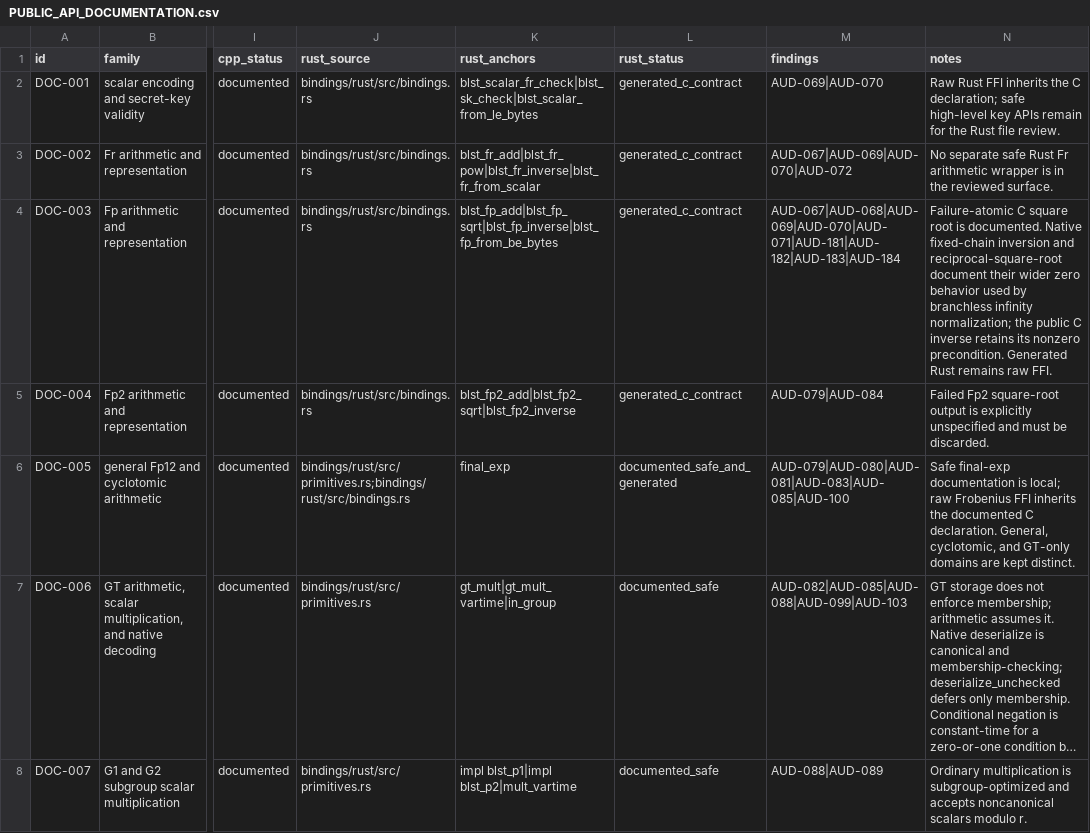
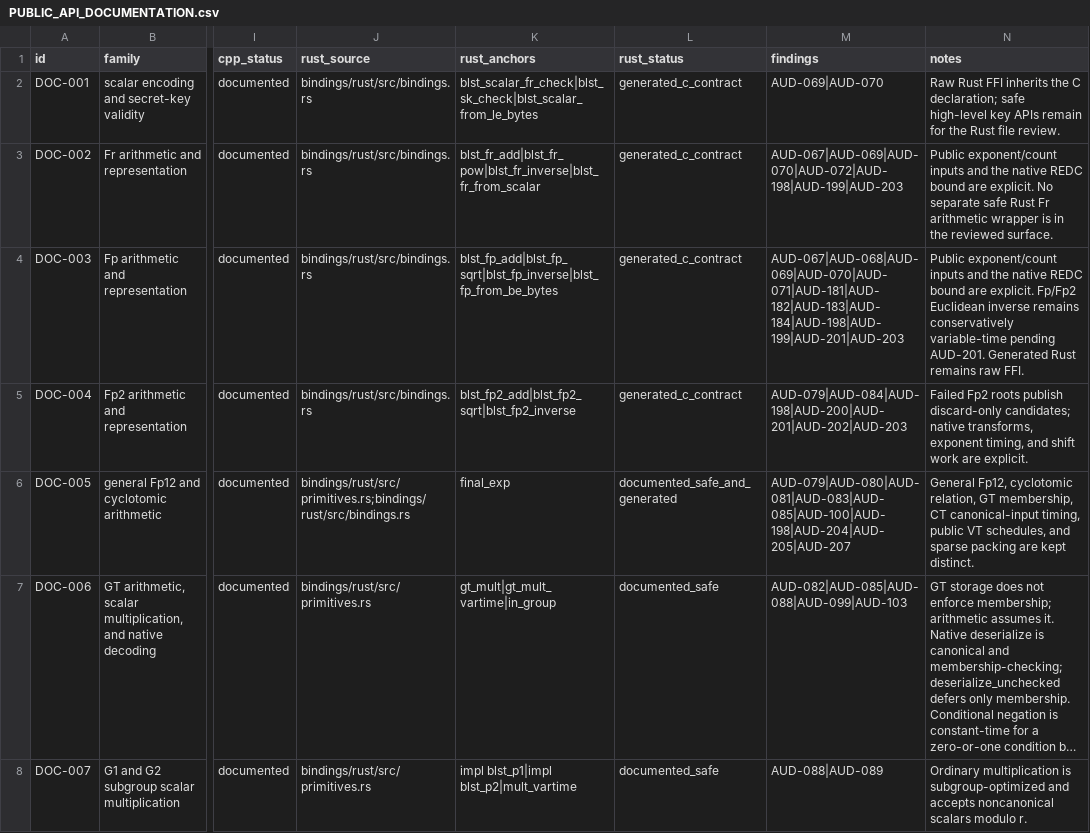
Before and after one commit to ladnir/temp-cat-blst, a CSV file: docs/audit/PUBLIC_API_DOCUMENTATION.csv, drawn as a sheet; only a part is shown, gaps mark what is left out; long unchanged cells end in …; the diff names each change by its address in the sheet, - before the commit and + after, or states it on an @@ line.

```diff
--- a/docs/audit/PUBLIC_API_DOCUMENTATION.csv
+++ b/docs/audit/PUBLIC_API_DOCUMENTATION.csv
-M3 (findings): AUD-067|AUD-069|AUD-070|AUD-072
+M3 (findings): AUD-067|AUD-069|AUD-070|AUD-072|AUD-198|AUD-199|AUD-203
-N3 (notes): No separate…
+N3 (notes): Public exponent/count inputs and the native REDC bound are explicit. No separate…
-M4 (findings): AUD-067|AUD-068|AUD-069|AUD-070|AUD-071|AUD-181|AUD-182|AUD-183|AUD-184
+M4 (findings): AUD-067|AUD-068|AUD-069|AUD-070|AUD-071|AUD-181|AUD-182|AUD-183|AUD-184|AUD-198|AUD-199|AUD-201|AUD-203
-N4 (notes): Failure-atomic C square root is documented. Native fixed-chain inversion and reciprocal-square-root document their wider zero behavior used by branchless infinity normalization; the public C inverse retains its nonzero precondition. Generated Rust…
+N4 (notes): Public exponent/count inputs and the native REDC bound are explicit. Fp/Fp2 Euclidean inverse remains conservatively variable-time pending AUD-201. Generated Rust…
-M5 (findings): AUD-079|AUD-084
+M5 (findings): AUD-079|AUD-084|AUD-198|AUD-200|AUD-201|AUD-202|AUD-203
-N5 (notes): Failed Fp2 square-root output is explicitly unspecified and must be discarded.
+N5 (notes): Failed Fp2 roots publish discard-only candidates; native transforms, exponent timing, and shift work are explicit.
-M6 (findings): AUD-079|AUD-080|AUD-081|AUD-083|AUD-085|AUD-100
+M6 (findings): AUD-079|AUD-080|AUD-081|AUD-083|AUD-085|AUD-100|AUD-198|AUD-204|AUD-205|AUD-207
-N6 (notes): Safe final-exp documentation is local; raw Frobenius FFI inherits the documented C declaration. General, cyclotomic, and GT-only domains are kept…
+N6 (notes): General Fp12, cyclotomic relation, GT membership, CT canonical-input timing, public VT schedules, and sparse packing are kept…
```
Also changed, not shown: docs/audit/FILE_MANIFEST.csv, 12 other files.
